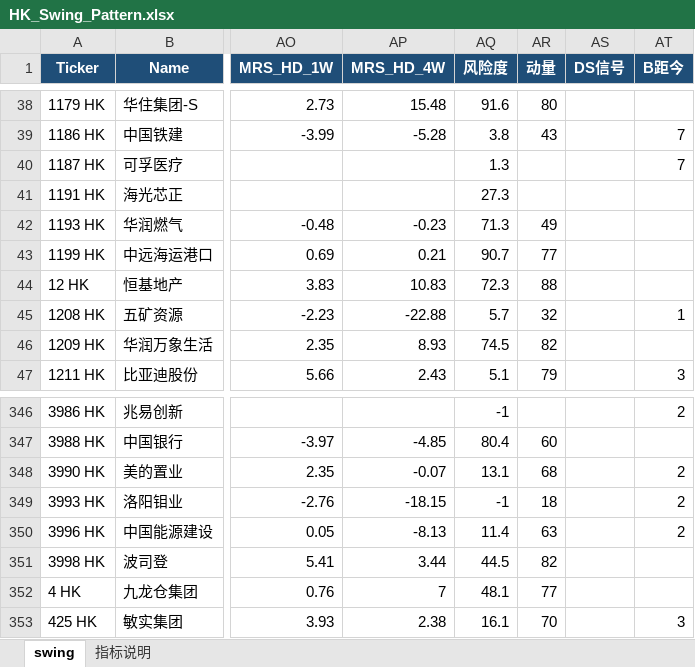
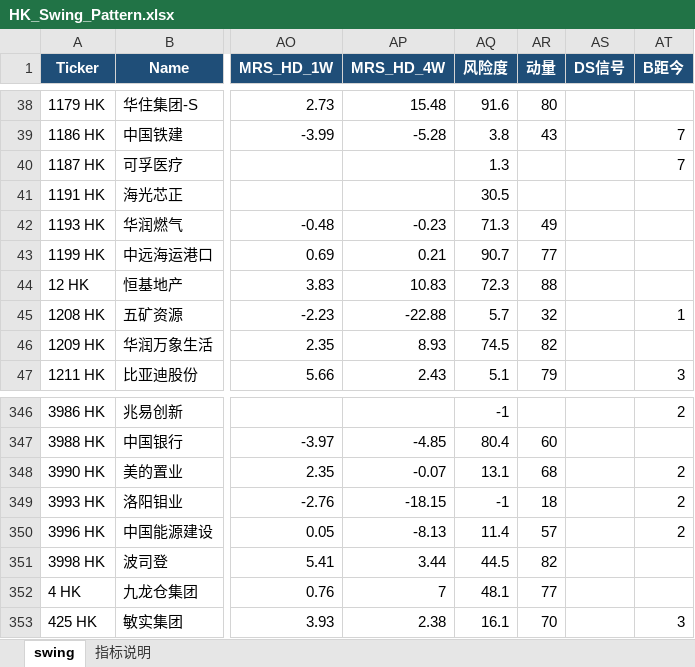
Before and after one commit to jibom/swing-pattern, an Excel workbook: HK_Swing_Pattern.xlsx, sheet swing, drawn as a sheet; only a part is shown, gaps mark what is left out; values as stored, in another font and other column widths than the file's, no borders; the diff names each change by its address in the sheet, - before the commit and + after, or states it on an @@ line.

```diff
--- a/HK_Swing_Pattern.xlsx (sheet swing)
+++ b/HK_Swing_Pattern.xlsx (sheet swing)
-AQ41 (风险度): 27.3
+AQ41 (风险度): 30.5
-AR350 (动量): 63
+AR350 (动量): 57
```
Also changed, not shown: 1 other file.
